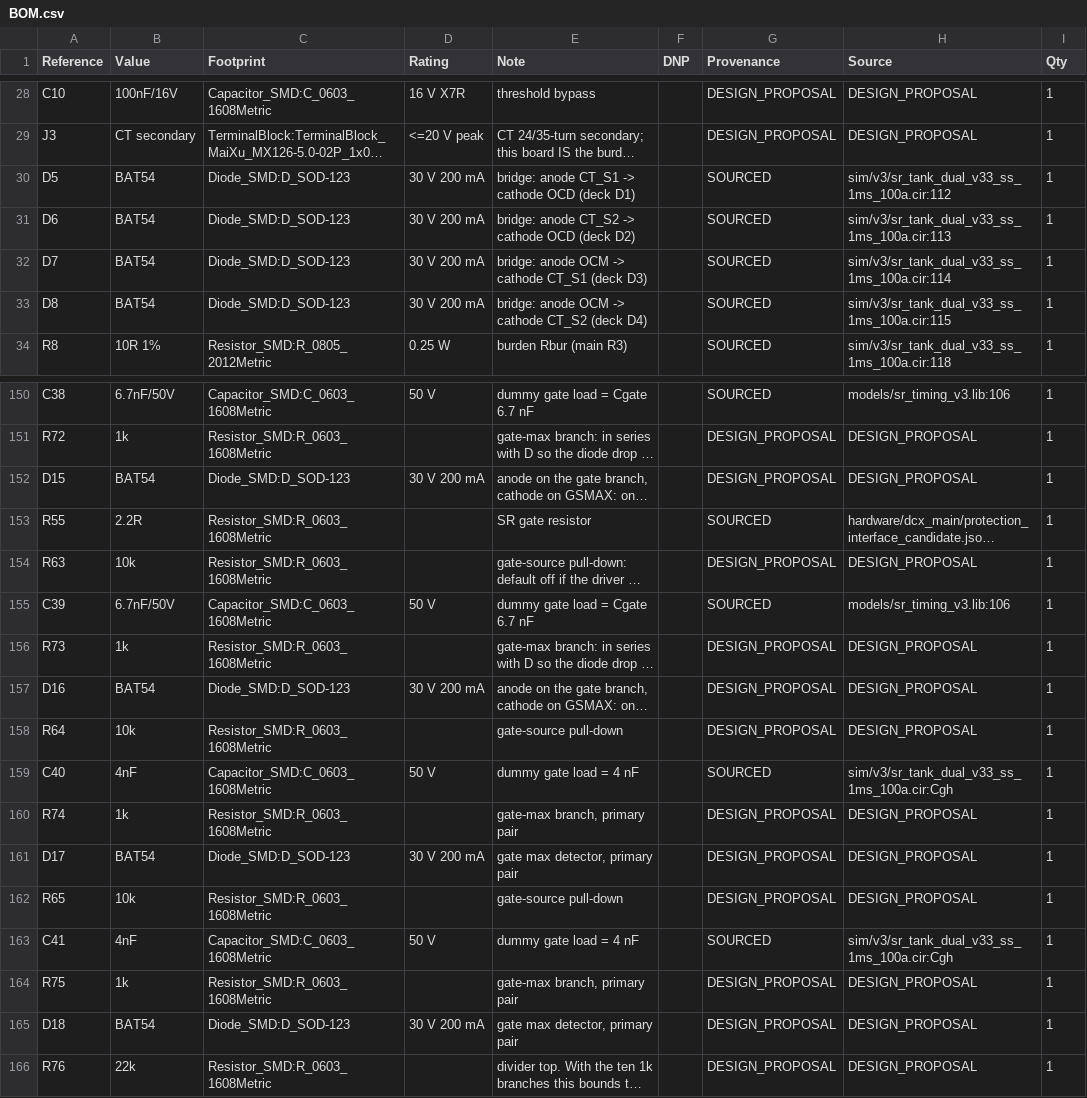
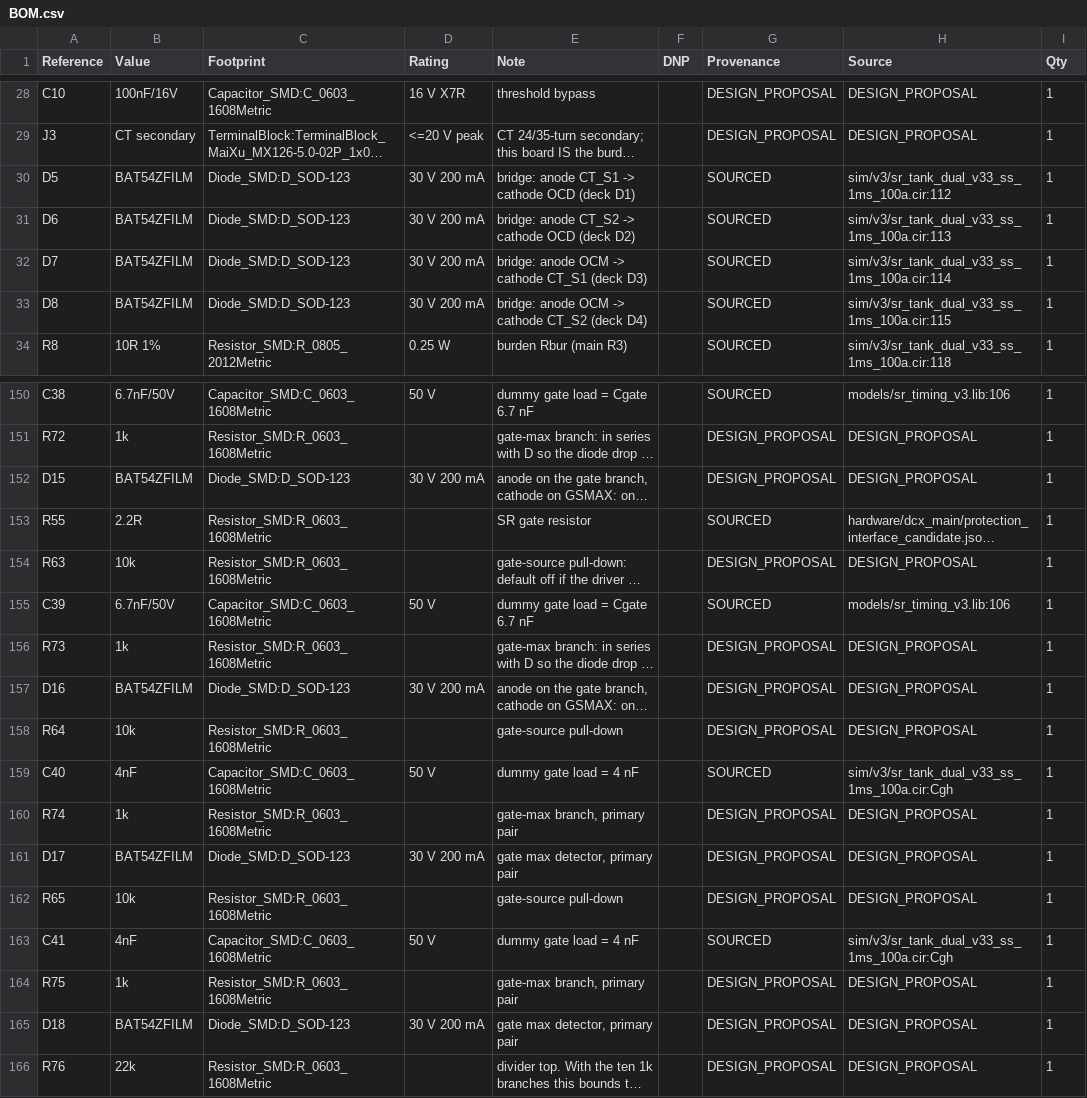
Before and after one commit to czy0126/CZY, a CSV file: pcb/d0_protection/BOM.csv, drawn as a sheet; only a part is shown, gaps mark what is left out; long unchanged cells end in …; the diff covers the shown part only; the diff names each change by its address in the sheet, - before the commit and + after, or states it on an @@ line.

Commit message:
fix(D0): bind all 14 CT-bridge and gate-max diodes to real ST SOD-123 BAT54ZFILM

```diff
--- a/pcb/d0_protection/BOM.csv
+++ b/pcb/d0_protection/BOM.csv
-B30:B33 (Value): BAT54
+B30:B33 (Value): BAT54ZFILM
-B152 (Value): BAT54
+B152 (Value): BAT54ZFILM
-B157 (Value): BAT54
+B157 (Value): BAT54ZFILM
-B161 (Value): BAT54
+B161 (Value): BAT54ZFILM
-B165 (Value): BAT54
+B165 (Value): BAT54ZFILM
```
Also changed, not shown: 6 edited cells elsewhere in this file.
